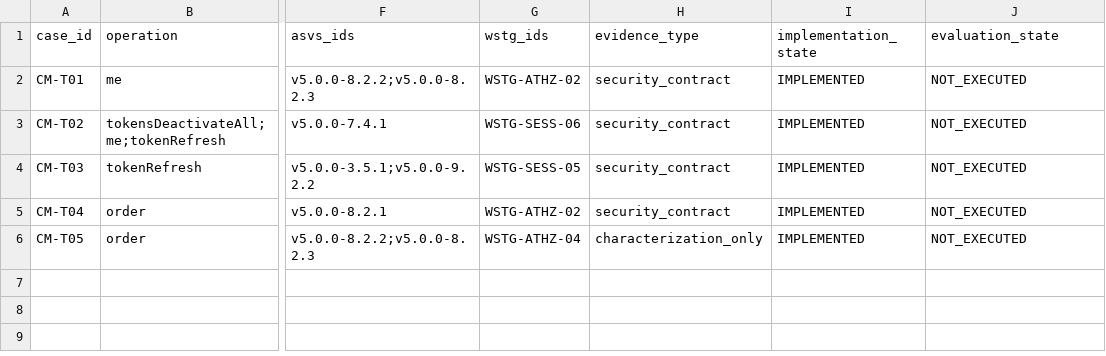
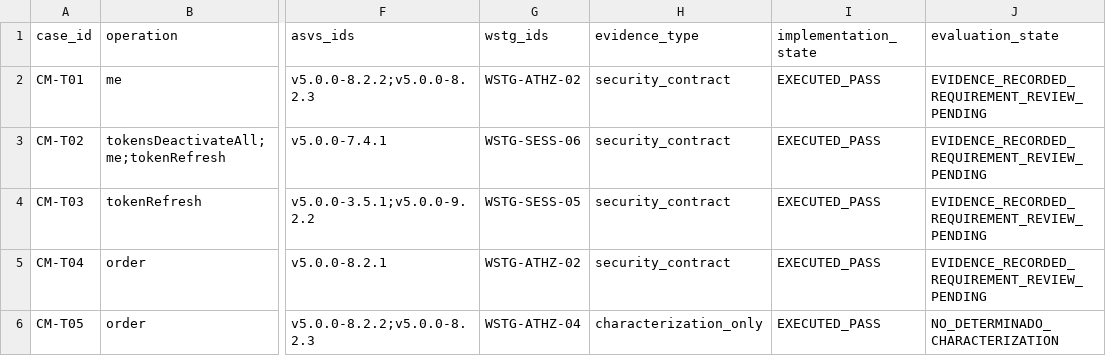
Before and after one commit to Arkthos/saleor, a CSV file: security/cybermarket/test_matrix.csv, drawn as a sheet; only a part is shown, gaps mark what is left out; the diff names each change by its address in the sheet, - before the commit and + after, or states it on an @@ line.

Commit message:
docs(test): record initial 8 passing CyberMarket executions with interpretation caveat

```diff
--- a/security/cybermarket/test_matrix.csv
+++ b/security/cybermarket/test_matrix.csv
-I2:I6 (implementation_state): IMPLEMENTED
+I2:I6 (implementation_state): EXECUTED_PASS
-J2:J5 (evaluation_state): NOT_EXECUTED
+J2:J5 (evaluation_state): EVIDENCE_RECORDED_REQUIREMENT_REVIEW_PENDING
-J6 (evaluation_state): NOT_EXECUTED
+J6 (evaluation_state): NO_DETERMINADO_CHARACTERIZATION
```
